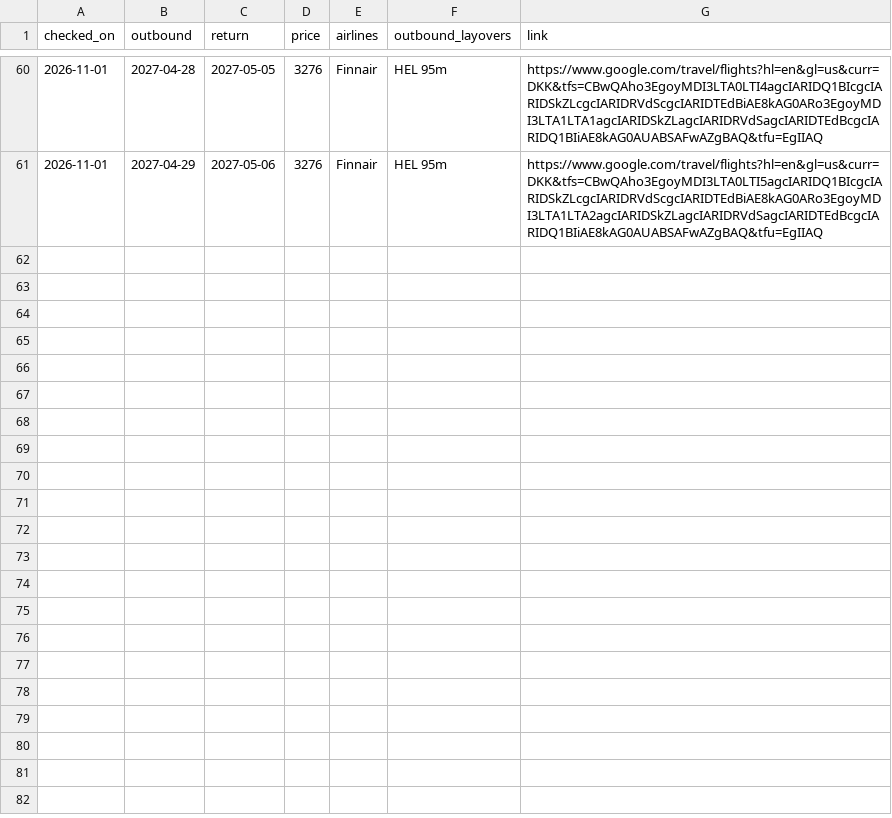
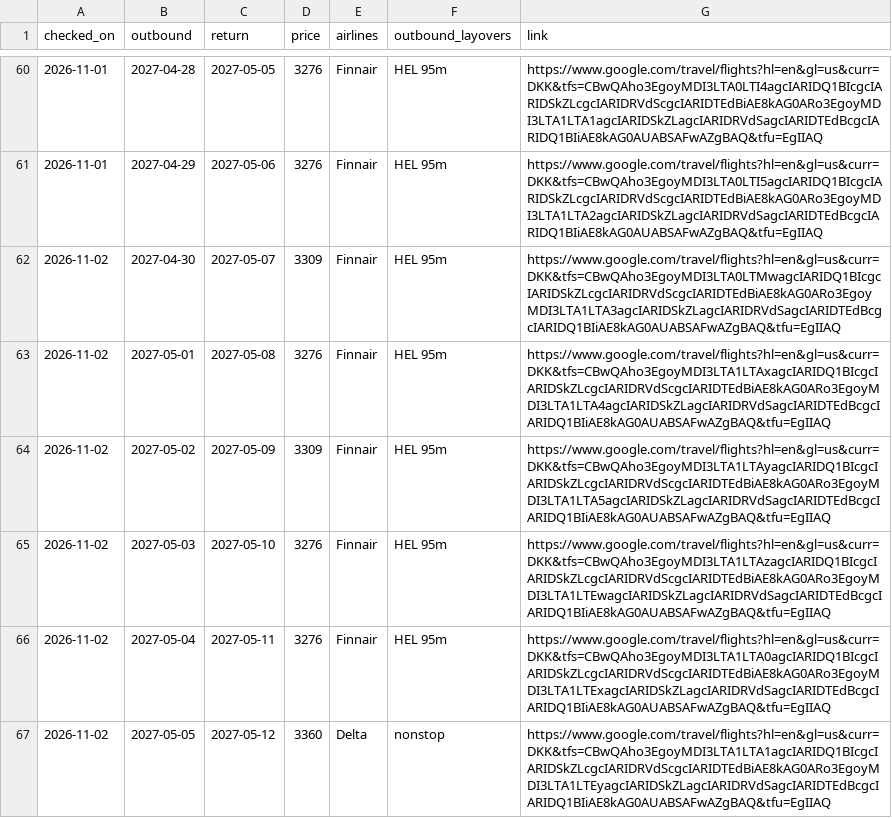
Before and after one commit to brandyvrink/Flight, a CSV file: logs/pair_prices.csv, drawn as a sheet; only a part is shown, gaps mark what is left out; the diff names each change by its address in the sheet, - before the commit and + after, or states it on an @@ line.

```diff
--- a/logs/pair_prices.csv
+++ b/logs/pair_prices.csv
+row 62: 2026-11-02 | 2027-04-30 | 2027-05-07 | 3309 | Finnair | HEL 95m | https://www.google.com/travel/flights?hl=en&gl=us&curr=DKK&tfs=CBwQAho3EgoyMDI3LTA0LTMwagcIARIDQ1BIcgcIARIDSkZLcgcIARIDRVdScgcIARIDTEdBiAE8kAG0ARo3EgoyMDI3LTA1LTA3agcIARIDSkZLagcIARIDRVdSagcIARIDTEdBcgcIARIDQ1BIiAE8kAG0AUABSAFwAZgBAQ&tfu=EgIIAQ
+row 63: 2026-11-02 | 2027-05-01 | 2027-05-08 | 3276 | Finnair | HEL 95m | https://www.google.com/travel/flights?hl=en&gl=us&curr=DKK&tfs=CBwQAho3EgoyMDI3LTA1LTAxagcIARIDQ1BIcgcIARIDSkZLcgcIARIDRVdScgcIARIDTEdBiAE8kAG0ARo3EgoyMDI3LTA1LTA4agcIARIDSkZLagcIARIDRVdSagcIARIDTEdBcgcIARIDQ1BIiAE8kAG0AUABSAFwAZgBAQ&tfu=EgIIAQ
+row 64: 2026-11-02 | 2027-05-02 | 2027-05-09 | 3309 | Finnair | HEL 95m | https://www.google.com/travel/flights?hl=en&gl=us&curr=DKK&tfs=CBwQAho3EgoyMDI3LTA1LTAyagcIARIDQ1BIcgcIARIDSkZLcgcIARIDRVdScgcIARIDTEdBiAE8kAG0ARo3EgoyMDI3LTA1LTA5agcIARIDSkZLagcIARIDRVdSagcIARIDTEdBcgcIARIDQ1BIiAE8kAG0AUABSAFwAZgBAQ&tfu=EgIIAQ
+row 65: 2026-11-02 | 2027-05-03 | 2027-05-10 | 3276 | Finnair | HEL 95m | https://www.google.com/travel/flights?hl=en&gl=us&curr=DKK&tfs=CBwQAho3EgoyMDI3LTA1LTAzagcIARIDQ1BIcgcIARIDSkZLcgcIARIDRVdScgcIARIDTEdBiAE8kAG0ARo3EgoyMDI3LTA1LTEwagcIARIDSkZLagcIARIDRVdSagcIARIDTEdBcgcIARIDQ1BIiAE8kAG0AUABSAFwAZgBAQ&tfu=EgIIAQ
+row 66: 2026-11-02 | 2027-05-04 | 2027-05-11 | 3276 | Finnair | HEL 95m | https://www.google.com/travel/flights?hl=en&gl=us&curr=DKK&tfs=CBwQAho3EgoyMDI3LTA1LTA0agcIARIDQ1BIcgcIARIDSkZLcgcIARIDRVdScgcIARIDTEdBiAE8kAG0ARo3EgoyMDI3LTA1LTExagcIARIDSkZLagcIARIDRVdSagcIARIDTEdBcgcIARIDQ1BIiAE8kAG0AUABSAFwAZgBAQ&tfu=EgIIAQ
+row 67: 2026-11-02 | 2027-05-05 | 2027-05-12 | 3360 | Delta | nonstop | https://www.google.com/travel/flights?hl=en&gl=us&curr=DKK&tfs=CBwQAho3EgoyMDI3LTA1LTA1agcIARIDQ1BIcgcIARIDSkZLcgcIARIDRVdScgcIARIDTEdBiAE8kAG0ARo3EgoyMDI3LTA1LTEyagcIARIDSkZLagcIARIDRVdSagcIARIDTEdBcgcIARIDQ1BIiAE8kAG0AUABSAFwAZgBAQ&tfu=EgIIAQ
```
Also changed, not shown: logs/daily_cheapest.csv.
